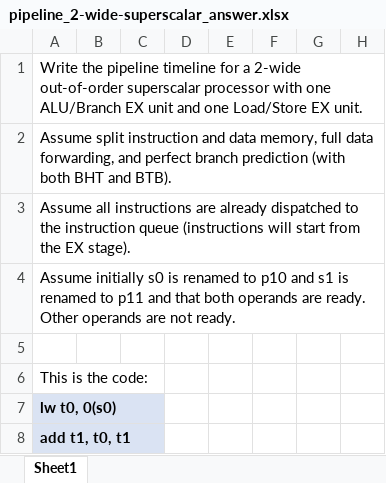
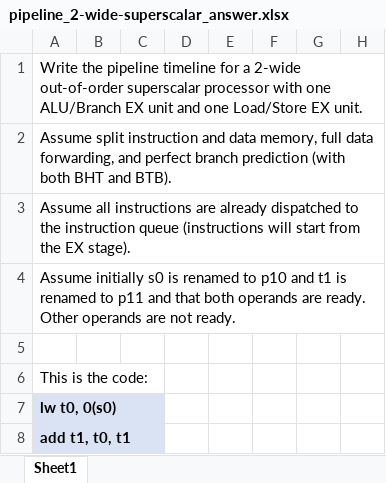
Before and after one commit to wonsunahn/CS1541_Fall2020, an Excel workbook: study_guides/midterm_1_review/pipeline_2-wide-superscalar_answer.xlsx, sheet Sheet1, drawn as a sheet; only a part is shown; values as stored, in another font and other column widths than the file's, no borders; the diff names each change by its address in the sheet, - before the commit and + after, or states it on an @@ line.

Commit message:
Minor typo fixes

```diff
--- a/study_guides/midterm_1_review/pipeline_2-wide-superscalar_answer.xlsx (sheet Sheet1)
+++ b/study_guides/midterm_1_review/pipeline_2-wide-superscalar_answer.xlsx (sheet Sheet1)
-A4: …p10 and s1 is renamed…
+A4: …p10 and t1 is renamed…
```
Also changed, not shown: study_guides/midterm_1_review/pipeline_2-wide-superscalar_question.xlsx, study_guides/midterm_1_review/tophat_vliw_scheduling_question.xlsx.
